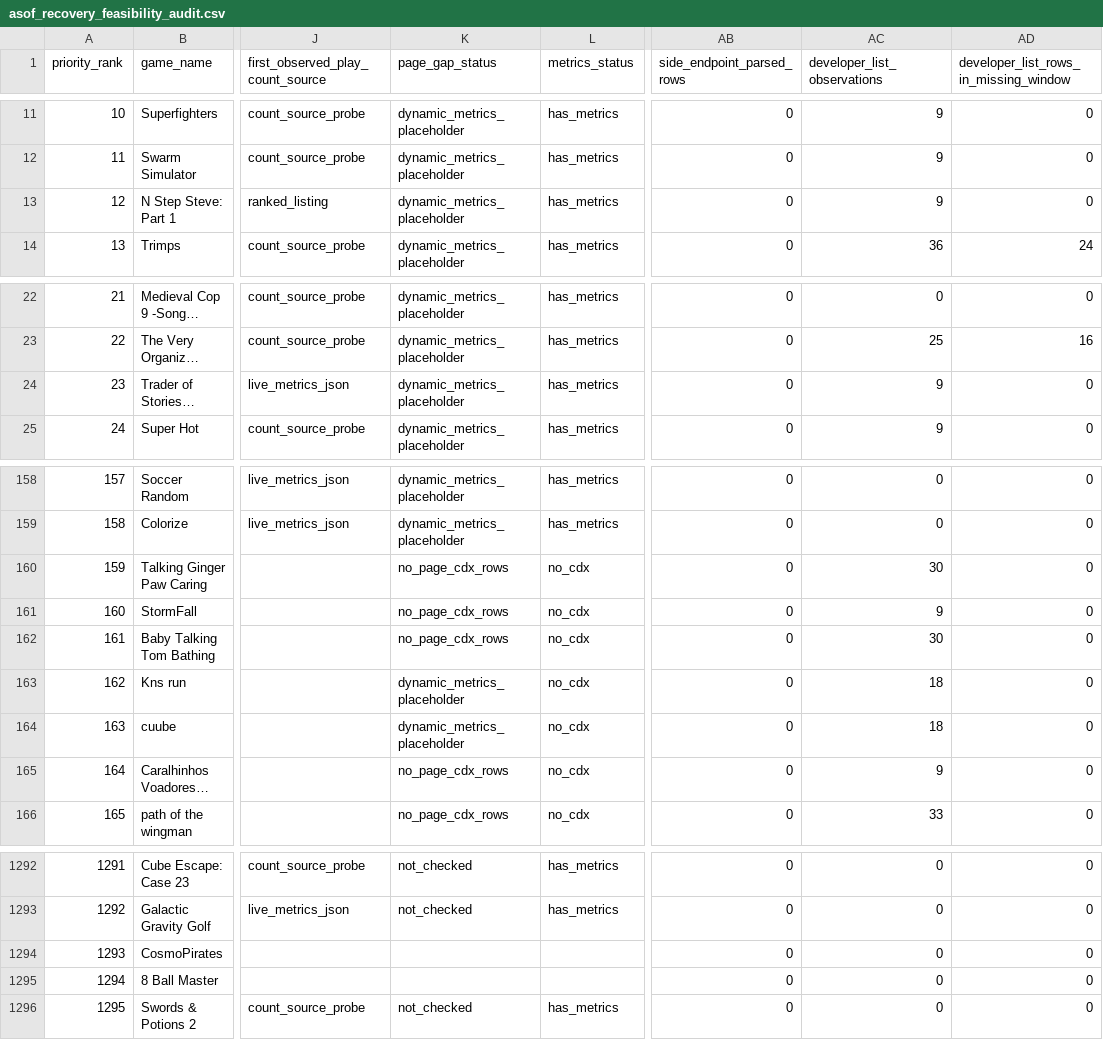
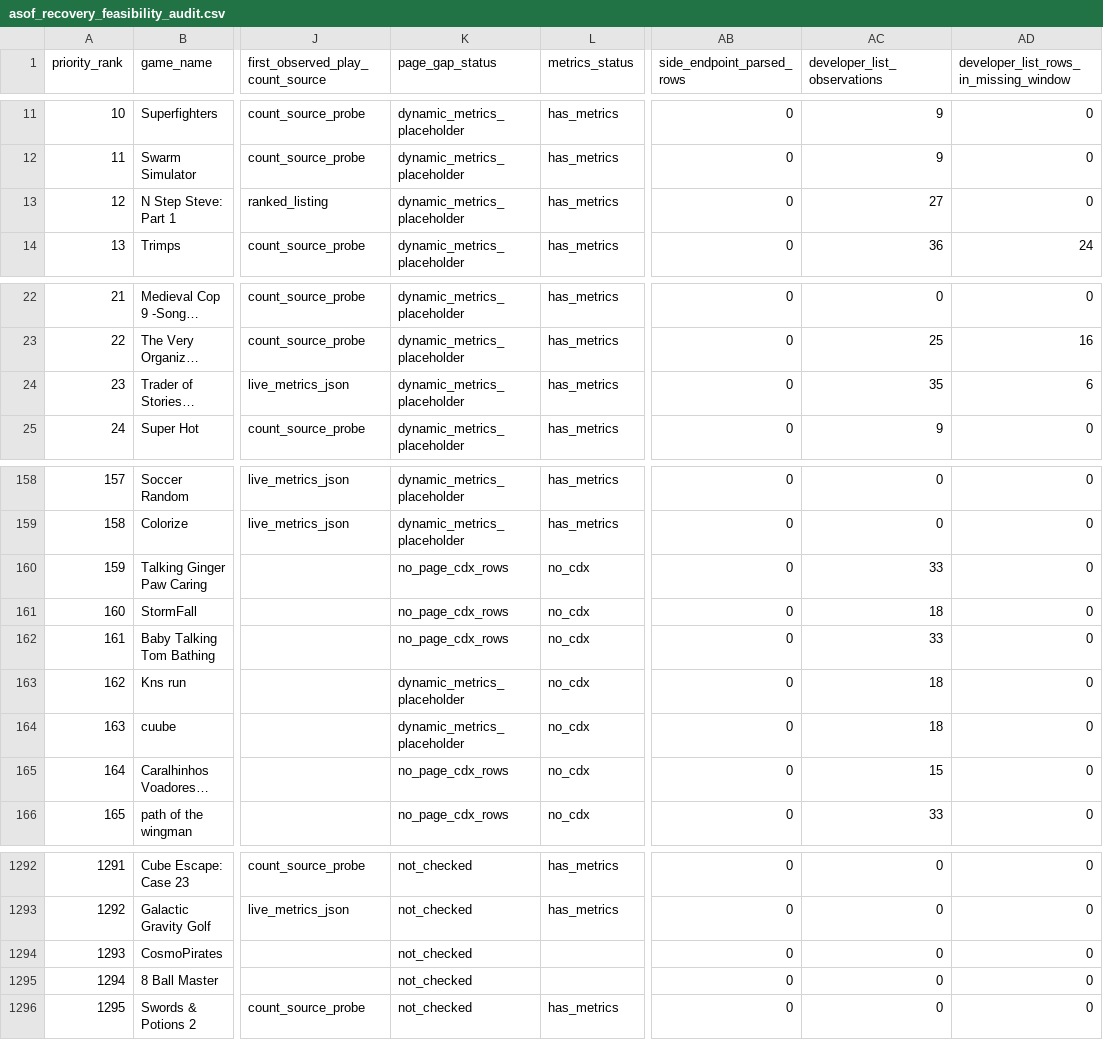
Before and after one commit to DataViking-Tech/kongregate-plays-data, a CSV file: data/processed/asof_recovery_feasibility_audit.csv, drawn as a sheet; only a part is shown, gaps mark what is left out; long unchanged cells end in …; the diff names each change by its address in the sheet, - before the commit and + after, or states it on an @@ line.

```diff
--- a/data/processed/asof_recovery_feasibility_audit.csv
+++ b/data/processed/asof_recovery_feasibility_audit.csv
-AC13 (developer_list_observations): 9
+AC13 (developer_list_observations): 27
-AC24 (developer_list_observations): 9
+AC24 (developer_list_observations): 35
-AD24: 0
+AD24: 6
-AC160 (developer_list_observations): 30
+AC160 (developer_list_observations): 33
-AC161 (developer_list_observations): 9
+AC161 (developer_list_observations): 18
-AC162 (developer_list_observations): 30
+AC162 (developer_list_observations): 33
-AC165 (developer_list_observations): 9
+AC165 (developer_list_observations): 15
-K1294:K1295 (page_gap_status): (empty)
+K1294:K1295 (page_gap_status): not_checked
```
Also changed, not shown: data/processed/count_source_probe_game_status.csv, data/processed/game_page_gap_progress.csv, 36 other files.
